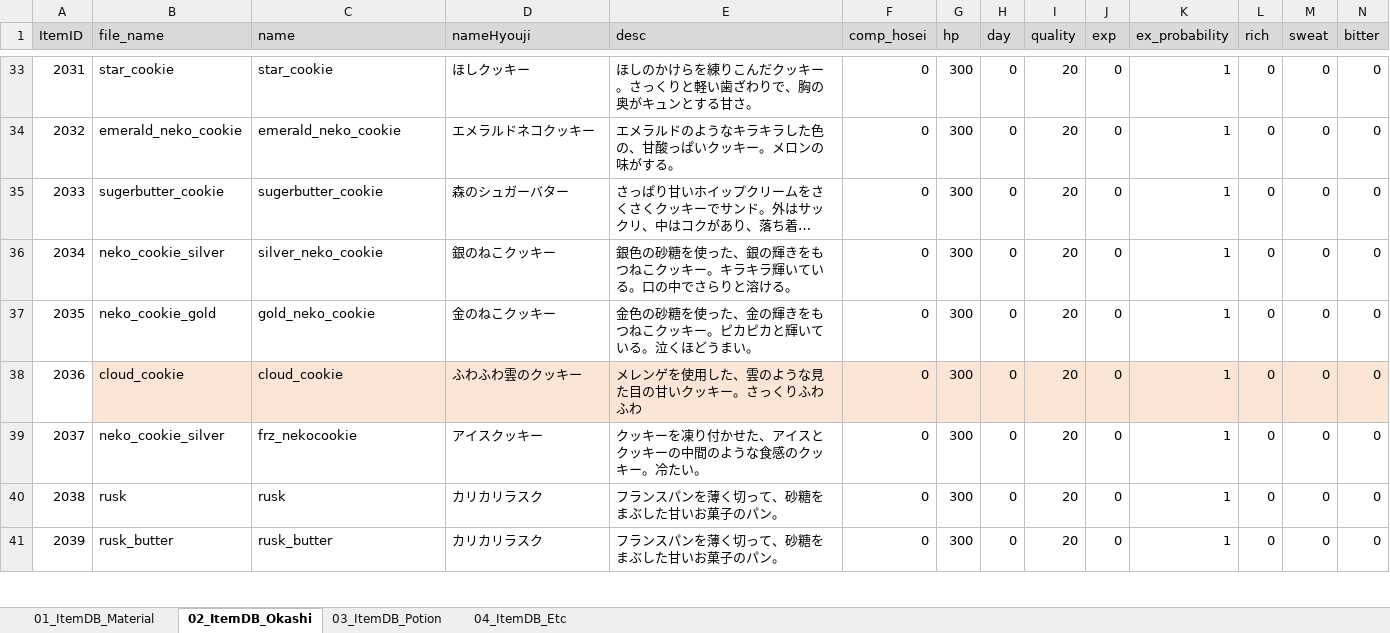
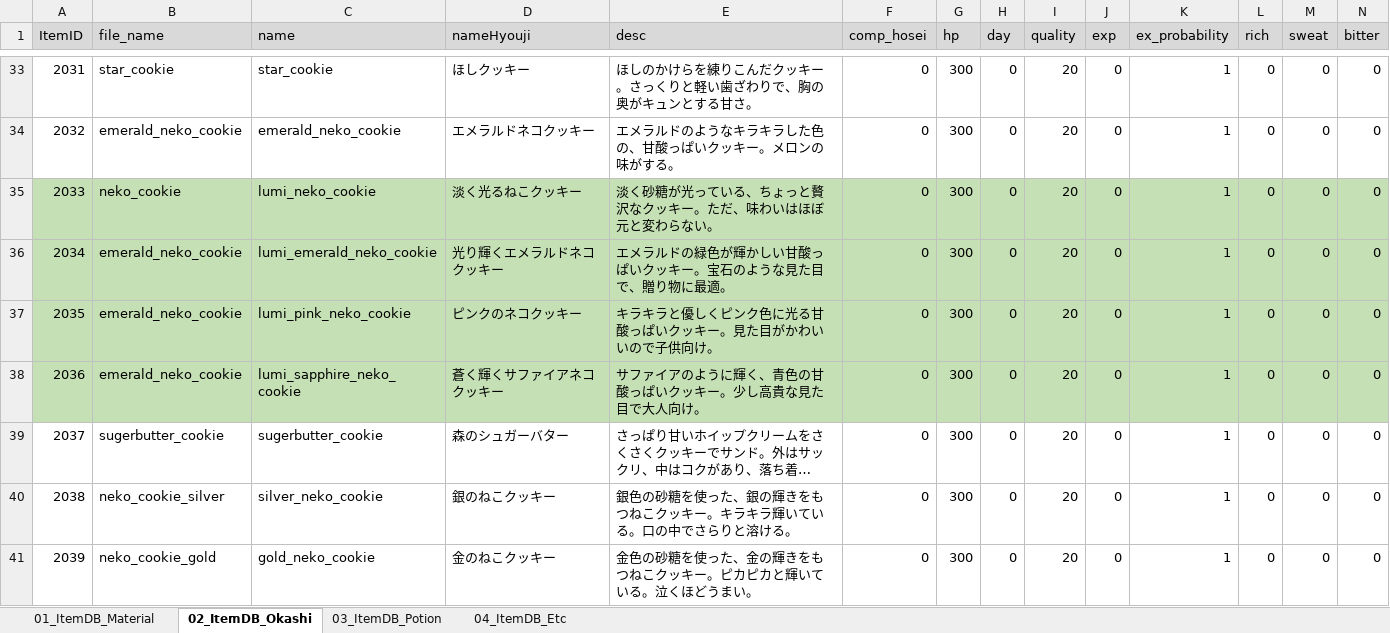
Before and after one commit to matoarita/Okashi_Atlier2, an Excel workbook: Assets/Resources/Excel/Entity_ItemDataBase.xlsx, sheet 02_ItemDB_Okashi, drawn as a sheet; only a part is shown, gaps mark what is left out; the shorter side is filled out with more unchanged rows; long unchanged cells end in …; values as stored, in another font and other column widths than the file's, no borders; addresses are those after the commit; rows hold the shown columns only; the diff covers the shown part only; the diff names each change by its address in the sheet, - before the commit and + after, or states it on an @@ line.

```diff
--- a/Assets/Resources/Excel/Entity_ItemDataBase.xlsx (sheet 02_ItemDB_Okashi)
+++ b/Assets/Resources/Excel/Entity_ItemDataBase.xlsx (sheet 02_ItemDB_Okashi)
+row 35: 2033 | neko_cookie | lumi_neko_cookie | 淡く光るねこクッキー | 淡く砂糖が光っている、ちょっと贅沢なクッキー。ただ、味わいはほぼ元と変わらない。 | 0 | 300 | 0 | 20 | 0 | 1 | 0 | 0 | 0
+row 36: 2034 | emerald_neko_cookie | lumi_emerald_neko_cookie | 光り輝くエメラルドネコクッキー | エメラルドの緑色が輝かしい甘酸っぱいクッキー。宝石のような見た目で、贈り物に最適。 | 0 | 300 | 0 | 20 | 0 | 1 | 0 | 0 | 0
+row 37: 2035 | emerald_neko_cookie | lumi_pink_neko_cookie | ピンクのネコクッキー | キラキラと優しくピンク色に光る甘酸っぱいクッキー。見た目がかわいいので子供向け。 | 0 | 300 | 0 | 20 | 0 | 1 | 0 | 0 | 0
+row 38: 2036 | emerald_neko_cookie | lumi_sapphire_neko_cookie | 蒼く輝くサファイアネコクッキー | サファイアのように輝く、青色の甘酸っぱいクッキー。少し高貴な見た目で大人向け。 | 0 | 300 | 0 | 20 | 0 | 1 | 0 | 0 | 0
@@ column A (ItemID) renumbered from row 39 down @@
```
Also changed, not shown: 4 added rows, 6 edited cells and cell formats elsewhere in this sheet, sheet 01_ItemDB_Material, sheet 03_ItemDB_Potion, Assets/Resources/Excel/Entity_QuestSetDataBase.xlsx, Assets/Resources/Excel/Entity_compoItemDataBase.xlsx, 37 other files.
